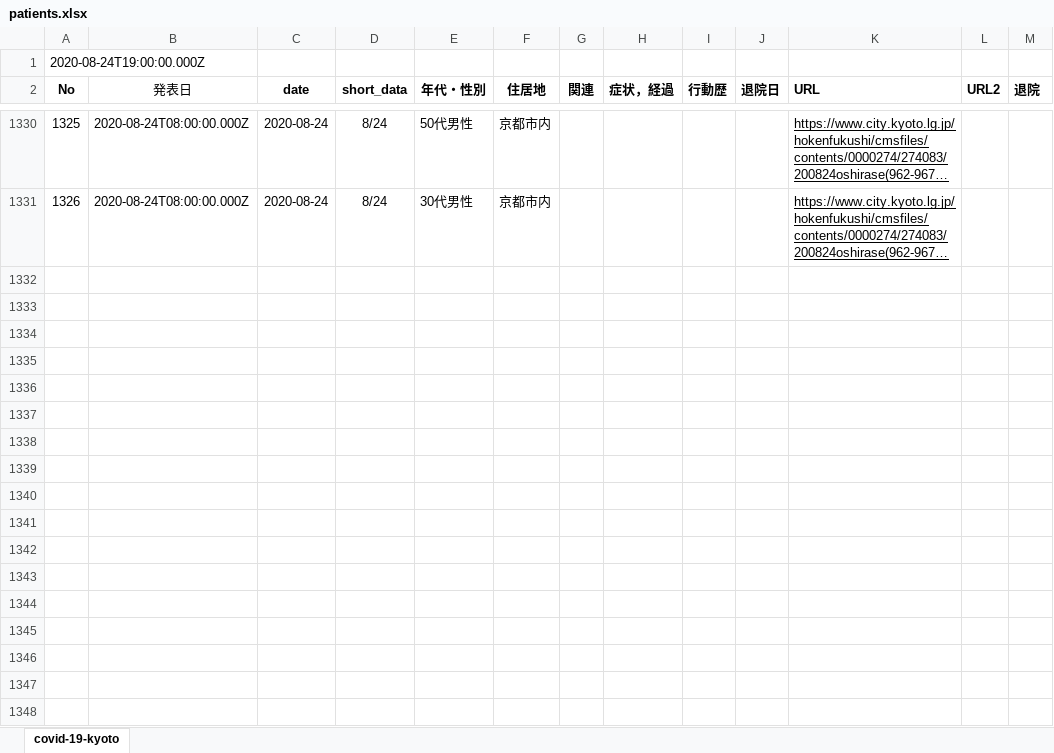
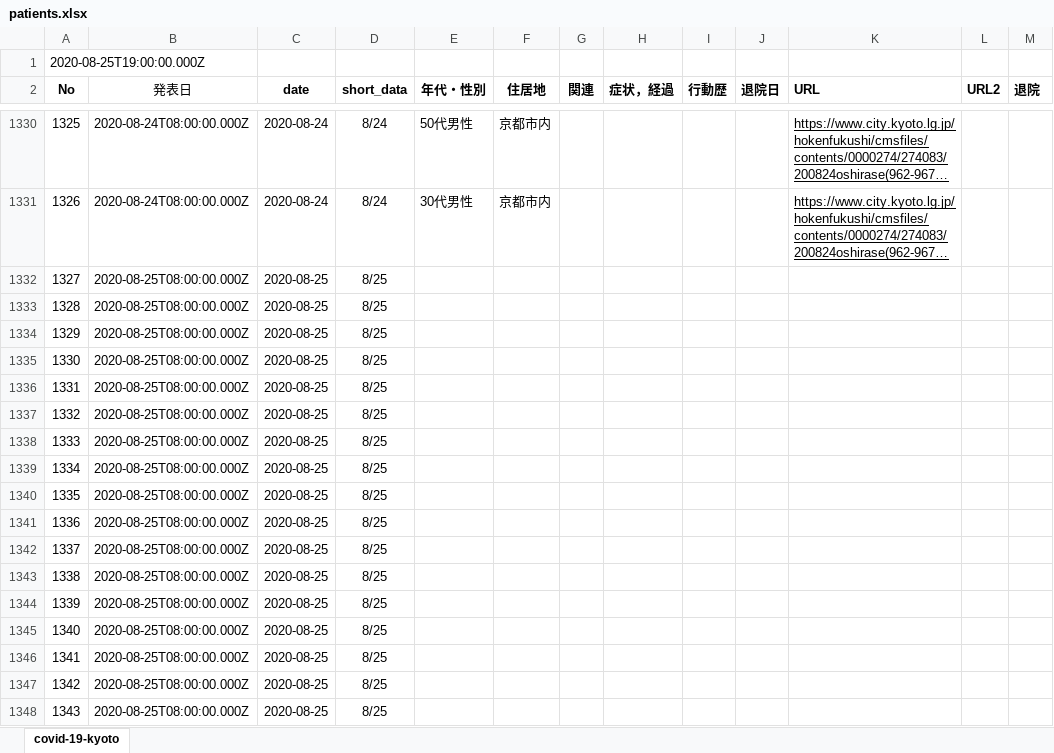
Before and after one commit to stop-covid19-kyoto/covid19kyoto-scraping, an Excel workbook: patients.xlsx, sheet covid-19-kyoto, drawn as a sheet; only a part is shown, gaps mark what is left out; long unchanged cells end in …; values as stored, in another font and other column widths than the file's, no borders; charts and pictures not drawn; the diff names each change by its address in the sheet, - before the commit and + after, or states it on an @@ line.

```diff
--- a/patients.xlsx (sheet covid-19-kyoto)
+++ b/patients.xlsx (sheet covid-19-kyoto)
@@ column A (No) renumbered in row 1 @@
+row 1332: 1327 | 2020-08-25T08:00:00.000Z | 2020-08-25 | 8/25
+row 1333: 1328 | 2020-08-25T08:00:00.000Z | 2020-08-25 | 8/25
+row 1334: 1329 | 2020-08-25T08:00:00.000Z | 2020-08-25 | 8/25
+row 1335: 1330 | 2020-08-25T08:00:00.000Z | 2020-08-25 | 8/25
+row 1336: 1331 | 2020-08-25T08:00:00.000Z | 2020-08-25 | 8/25
+row 1337: 1332 | 2020-08-25T08:00:00.000Z | 2020-08-25 | 8/25
+row 1338: 1333 | 2020-08-25T08:00:00.000Z | 2020-08-25 | 8/25
+row 1339: 1334 | 2020-08-25T08:00:00.000Z | 2020-08-25 | 8/25
+row 1340: 1335 | 2020-08-25T08:00:00.000Z | 2020-08-25 | 8/25
+row 1341: 1336 | 2020-08-25T08:00:00.000Z | 2020-08-25 | 8/25
+row 1342: 1337 | 2020-08-25T08:00:00.000Z | 2020-08-25 | 8/25
+row 1343: 1338 | 2020-08-25T08:00:00.000Z | 2020-08-25 | 8/25
+row 1344: 1339 | 2020-08-25T08:00:00.000Z | 2020-08-25 | 8/25
+row 1345: 1340 | 2020-08-25T08:00:00.000Z | 2020-08-25 | 8/25
+row 1346: 1341 | 2020-08-25T08:00:00.000Z | 2020-08-25 | 8/25
+row 1347: 1342 | 2020-08-25T08:00:00.000Z | 2020-08-25 | 8/25
+row 1348: 1343 | 2020-08-25T08:00:00.000Z | 2020-08-25 | 8/25
```
Also changed, not shown: 3 other files.
